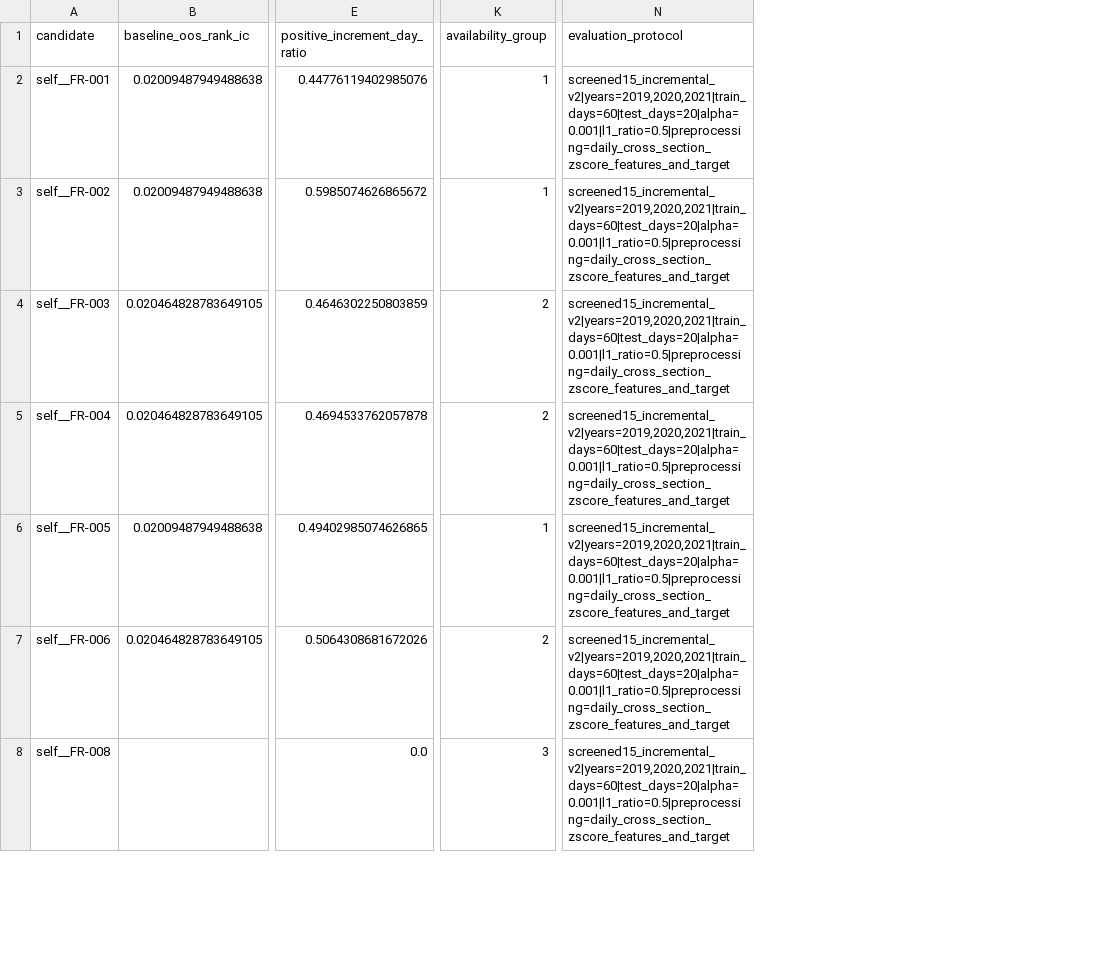
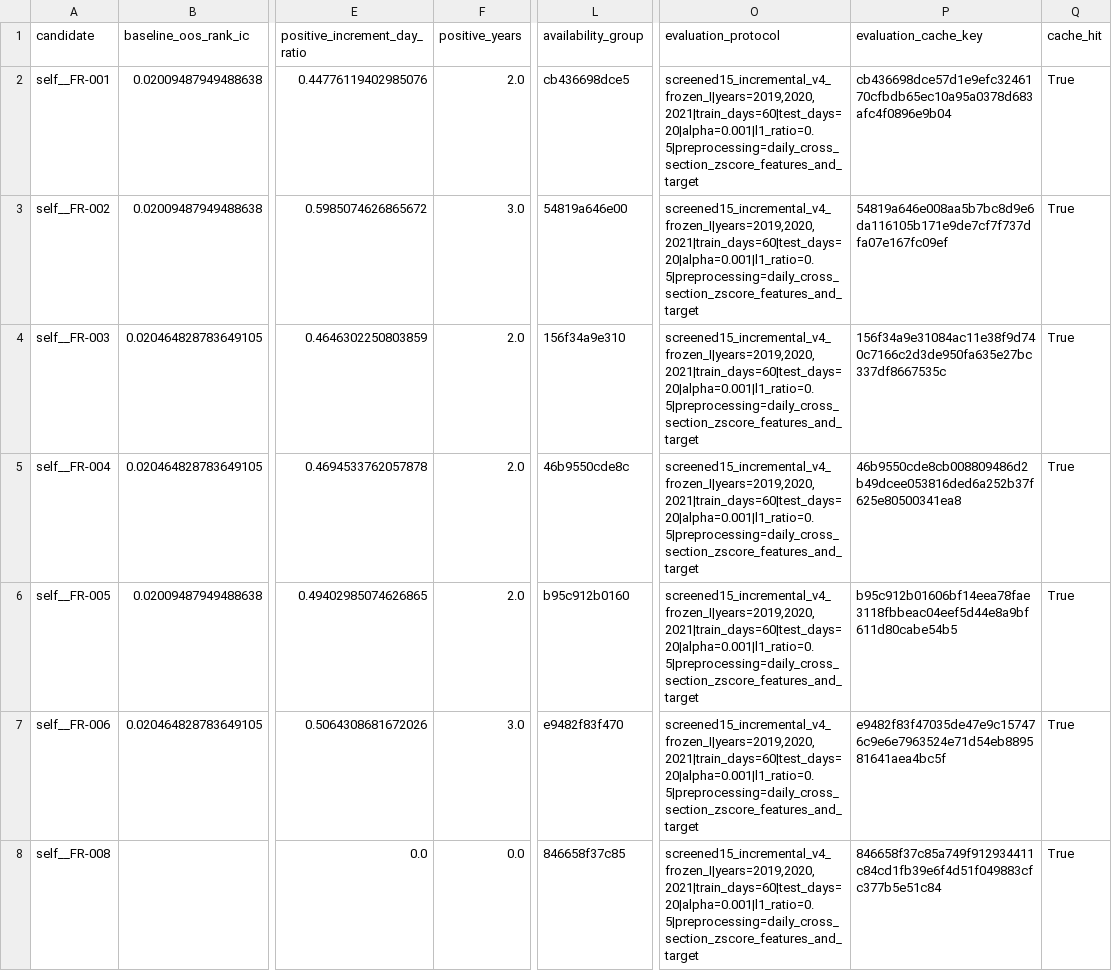
Before and after one commit to yeyeyuan23/bigquant, a CSV file: reports/factor_pool_incremental.csv, drawn as a sheet; only a part is shown, gaps mark what is left out; addresses are those after the commit; the diff covers the shown part only; the diff names each change by its address in the sheet, - before the commit and + after, or states it on an @@ line.

Commit message:
feat: freeze incremental factor admission

```diff
--- a/reports/factor_pool_incremental.csv
+++ b/reports/factor_pool_incremental.csv
+column F (positive_years), rows 2-8: 2.0 | 3.0 | 2.0 | 2.0 | 2.0 | 3.0 | 0.0
+column P (evaluation_cache_key), rows 2-8: cb436698dce57d1e9efc3246170cfbdb65ec10a95a0378d683afc4f0896e9b04 | 54819a646e008aa5b7bc8d9e6da116105b171e9de7cf7f737dfa07e167fc09ef | 156f34a9e31084ac11e38f9d740c7166c2d3de950fa635e27bc337df8667535c | 46b9550cde8cb008809486d2b49dcee053816ded6a252b37f625e80500341ea8 | b95c912b01606bf14eea78fae3118fbbeac04eef5d44e8a9bf611d80cabe54b5 | e9482f83f47035de47e9c157476c9e6e7963524e71d54eb889581641aea4bc5f | 846658f37c85a749f912934411c84cd1fb39e6f4d51f049883cfc377b5e51c84
+column Q (cache_hit), rows 2-8: all True
-L2 (availability_group): 1
+L2 (availability_group): cb436698dce5
-O2:O8 (evaluation_protocol): screened15_incremental_v2|years=2019,2020,2021|train_days=60|test_days=20|alpha=0.001|l1_ratio=0.5|preprocessing=daily_cross_section_zscore_features_and_target
+O2:O8 (evaluation_protocol): screened15_incremental_v4_frozen_I|years=2019,2020,2021|train_days=60|test_days=20|alpha=0.001|l1_ratio=0.5|preprocessing=daily_cross_section_zscore_features_and_target
-L3 (availability_group): 1
+L3 (availability_group): 54819a646e00
-L4 (availability_group): 2
+L4 (availability_group): 156f34a9e310
-L5 (availability_group): 2
+L5 (availability_group): 46b9550cde8c
-L6 (availability_group): 1
+L6 (availability_group): b95c912b0160
-L7 (availability_group): 2
+L7 (availability_group): e9482f83f470
-L8 (availability_group): 3
+L8 (availability_group): 846658f37c85
```
Also changed, not shown: 6 added rows and 48 edited cells elsewhere in this file, reports/factor_pool_admission.csv, reports/first_round_technical.csv, 47 other files.
